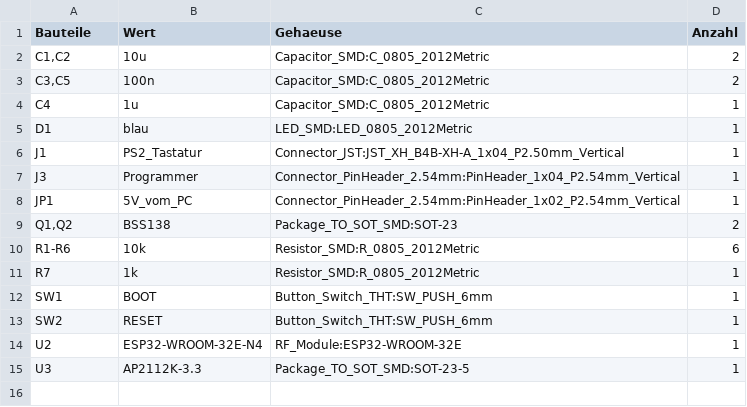
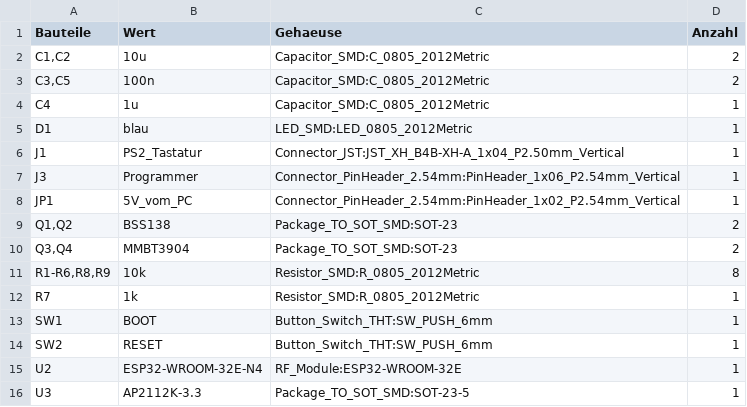
Before and after one commit to sfambach/esp32-bt2ps2, a CSV file: hardware/bt2ps2-smd/fertigung/stueckliste.csv, drawn as a sheet.

```diff
--- a/hardware/bt2ps2-smd/fertigung/stueckliste.csv
+++ b/hardware/bt2ps2-smd/fertigung/stueckliste.csv
@@ -6,6 +6,7 @@
 "J1","PS2_Tastatur","Connector_JST:JST_XH_B4B-XH-A_1x04_P2.50mm_Vertical","1"
-"J3","Programmer","Connector_PinHeader_2.54mm:PinHeader_1x04_P2.54mm_Vertical","1"
+"J3","Programmer","Connector_PinHeader_2.54mm:PinHeader_1x06_P2.54mm_Vertical","1"
 "JP1","5V_vom_PC","Connector_PinHeader_2.54mm:PinHeader_1x02_P2.54mm_Vertical","1"
 "Q1,Q2","BSS138","Package_TO_SOT_SMD:SOT-23","2"
-"R1-R6","10k","Resistor_SMD:R_0805_2012Metric","6"
+"Q3,Q4","MMBT3904","Package_TO_SOT_SMD:SOT-23","2"
+"R1-R6,R8,R9","10k","Resistor_SMD:R_0805_2012Metric","8"
 "R7","1k","Resistor_SMD:R_0805_2012Metric","1"
```
Also changed, not shown: hardware/bt2ps2-smd/fertigung/bt2ps2-jlcpcb-positionen.csv, 15 other files.
